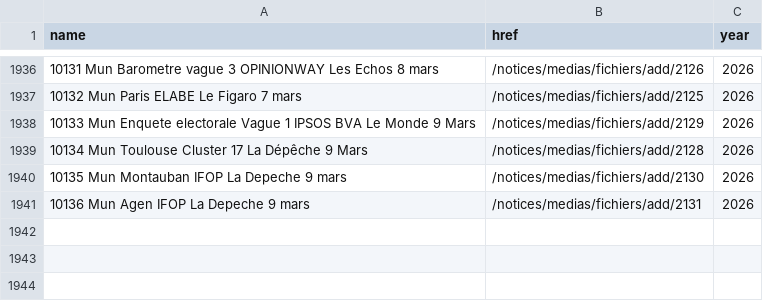
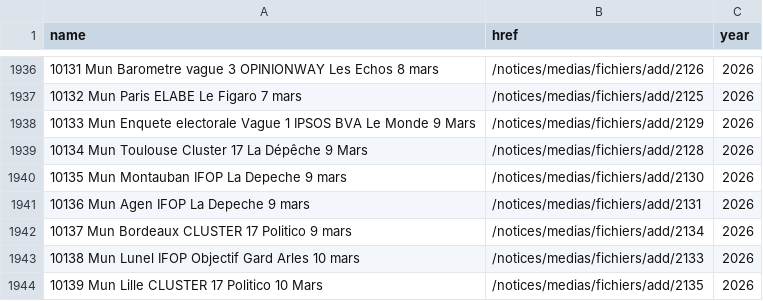
Before and after one commit to nsppolls/sondages-commission-index, a CSV file: base.csv, drawn as a sheet; only a part is shown, gaps mark what is left out; the diff names each change by its address in the sheet, - before the commit and + after, or states it on an @@ line.

```diff
--- a/base.csv
+++ b/base.csv
+row 1942: 10137 Mun Bordeaux CLUSTER 17 Politico 9 mars | /notices/medias/fichiers/add/2134 | 2026
+row 1943: 10138 Mun Lunel IFOP Objectif Gard Arles 10 mars | /notices/medias/fichiers/add/2133 | 2026
+row 1944: 10139 Mun Lille CLUSTER 17 Politico 10 Mars | /notices/medias/fichiers/add/2135 | 2026
```
Also changed, not shown: files.csv, 4 other files.
